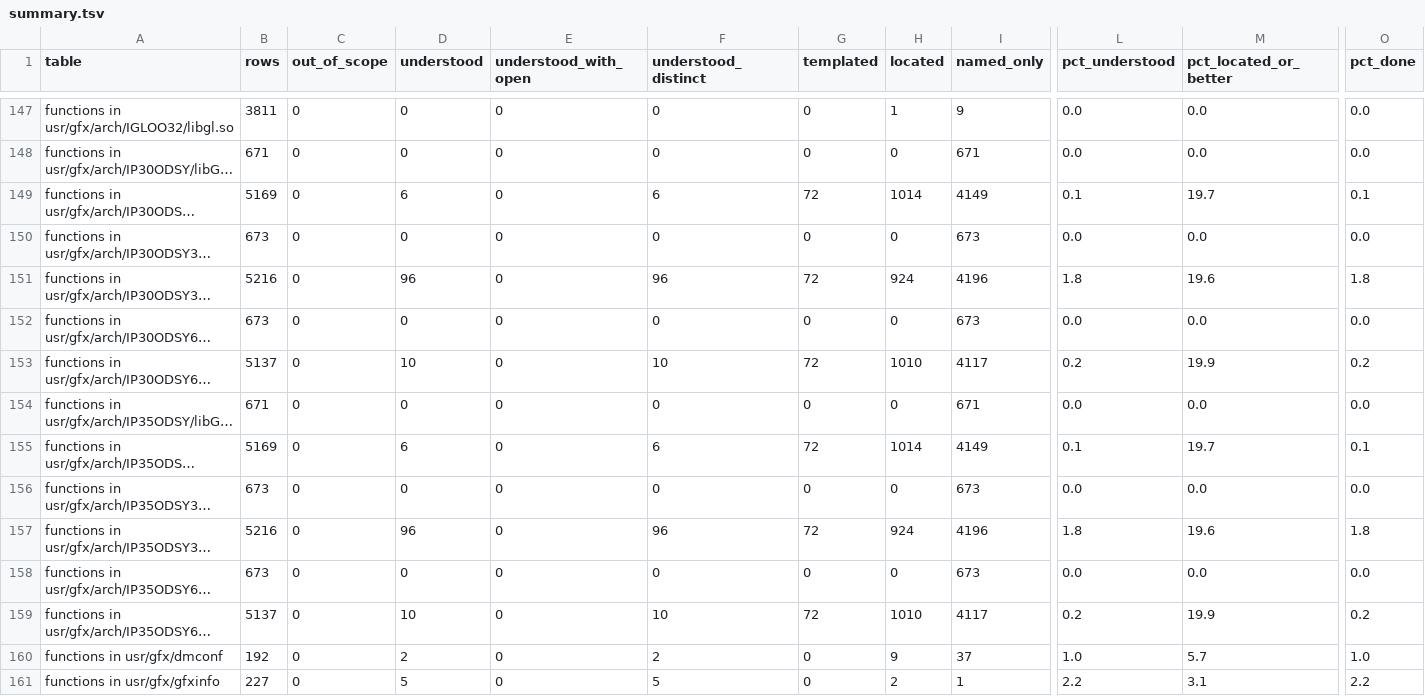
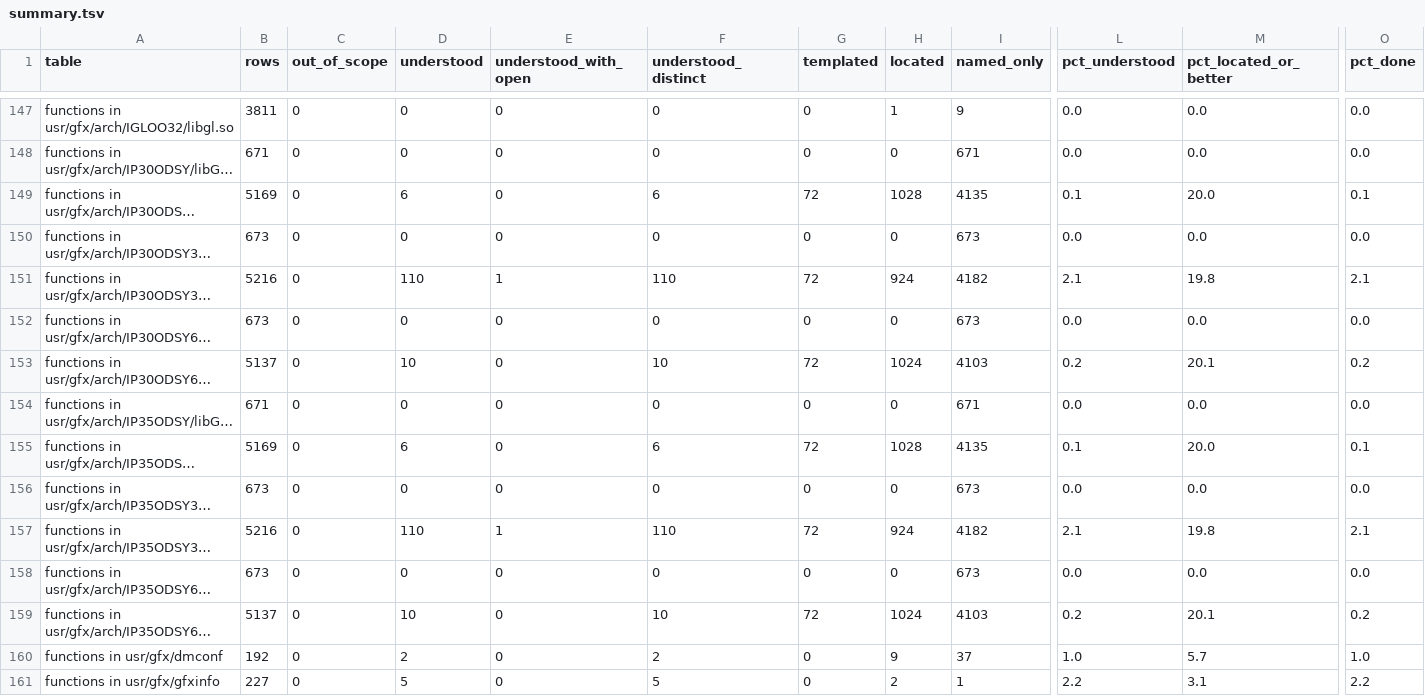
Before and after one commit to jamesbraid/odsy, a TSV file: docs/inventory/summary.tsv, drawn as a sheet; only a part is shown, gaps mark what is left out; long unchanged cells end in …; the diff covers the shown part only; the diff names each change by its address in the sheet, - before the commit and + after, or states it on an @@ line.

```diff
--- a/docs/inventory/summary.tsv
+++ b/docs/inventory/summary.tsv
-H149 (located): 1014
+H149 (located): 1028
-I149 (named_only): 4149
+I149 (named_only): 4135
-M149 (pct_located_or_better): 19.7
+M149 (pct_located_or_better): 20.0
-D151 (understood): 96
+D151 (understood): 110
-E151 (understood_with_open): 0
+E151 (understood_with_open): 1
-F151 (understood_distinct): 96
+F151 (understood_distinct): 110
-I151 (named_only): 4196
+I151 (named_only): 4182
-L151 (pct_understood): 1.8
+L151 (pct_understood): 2.1
-M151 (pct_located_or_better): 19.6
+M151 (pct_located_or_better): 19.8
-O151 (pct_done): 1.8
+O151 (pct_done): 2.1
-H153 (located): 1010
+H153 (located): 1024
-I153 (named_only): 4117
+I153 (named_only): 4103
-M153 (pct_located_or_better): 19.9
+M153 (pct_located_or_better): 20.1
-H155 (located): 1014
+H155 (located): 1028
-I155 (named_only): 4149
+I155 (named_only): 4135
-M155 (pct_located_or_better): 19.7
+M155 (pct_located_or_better): 20.0
-D157 (understood): 96
+D157 (understood): 110
-E157 (understood_with_open): 0
+E157 (understood_with_open): 1
-F157 (understood_distinct): 96
+F157 (understood_distinct): 110
-I157 (named_only): 4196
+I157 (named_only): 4182
-L157 (pct_understood): 1.8
+L157 (pct_understood): 2.1
-M157 (pct_located_or_better): 19.6
+M157 (pct_located_or_better): 19.8
-O157 (pct_done): 1.8
+O157 (pct_done): 2.1
-H159 (located): 1010
+H159 (located): 1024
-I159 (named_only): 4117
+I159 (named_only): 4103
-M159 (pct_located_or_better): 19.9
+M159 (pct_located_or_better): 20.1
```
Also changed, not shown: 43 edited cells elsewhere in this file, docs/inventory/binaries.tsv, 3 other files.
